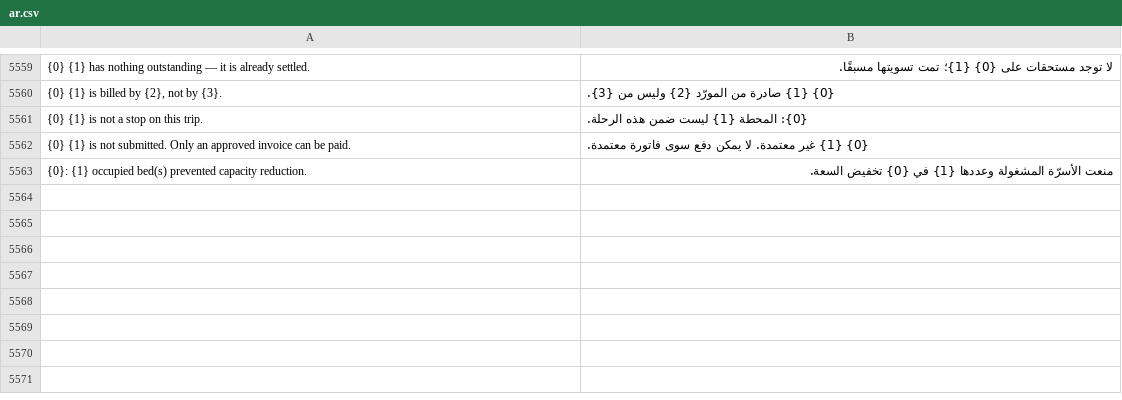
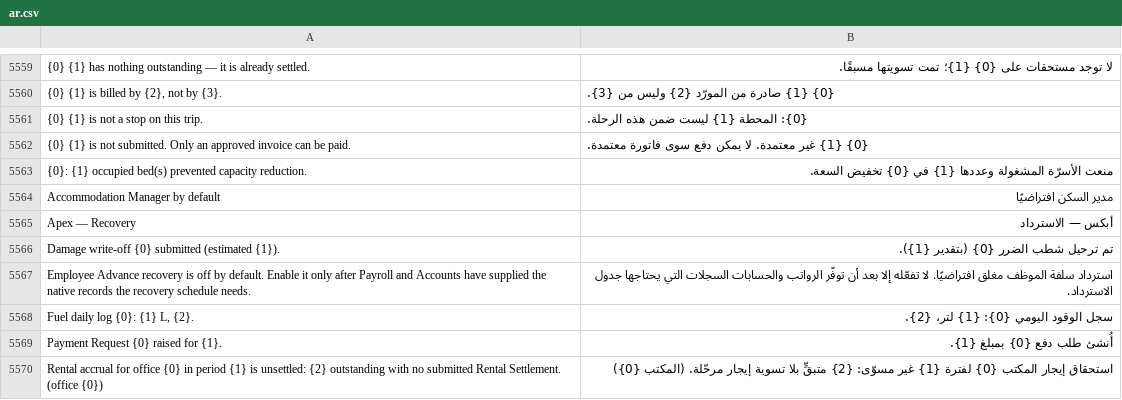
Before and after one commit to iabodysa/apex, a CSV file: apex/translations/ar.csv, drawn as a sheet; only a part is shown, gaps mark what is left out; the diff covers the shown part only; the diff names each change by its address in the sheet, - before the commit and + after, or states it on an @@ line.

Commit message:
add translation — the thirteen strings this batch introduced now read in Arabic

```diff
--- a/apex/translations/ar.csv
+++ b/apex/translations/ar.csv
+row 5564: Accommodation Manager by default | مدير السكن افتراضيًا
+row 5565: Apex — Recovery | أبكس — الاسترداد
+row 5566: Damage write-off {0} submitted (estimated {1}). | تم ترحيل شطب الضرر {0} (بتقدير {1}).
+row 5567: Employee Advance recovery is off by default. Enable it only after Payroll and Accounts have supplied the native records the recovery schedule needs. | استرداد سلفة الموظف مغلق افتراضيًا. لا تفعّله إلا بعد أن توفّر الرواتب والحسابات السجلات التي يحتاجها جدول الاسترداد.
+row 5568: Fuel daily log {0}: {1} L, {2}. | سجل الوقود اليومي {0}: {1} لتر، {2}.
+row 5569: Payment Request {0} raised for {1}. | أُنشئ طلب دفع {0} بمبلغ {1}.
+row 5570: Rental accrual for office {0} in period {1} is unsettled: {2} outstanding with no submitted Rental Settlement. (office {0}) | استحقاق إيجار المكتب {0} لفترة {1} غير مسوّى: {2} متبقٍّ بلا تسوية إيجار مرحّلة. (المكتب {0})
```
Also changed, not shown: 6 added rows elsewhere in this file.
